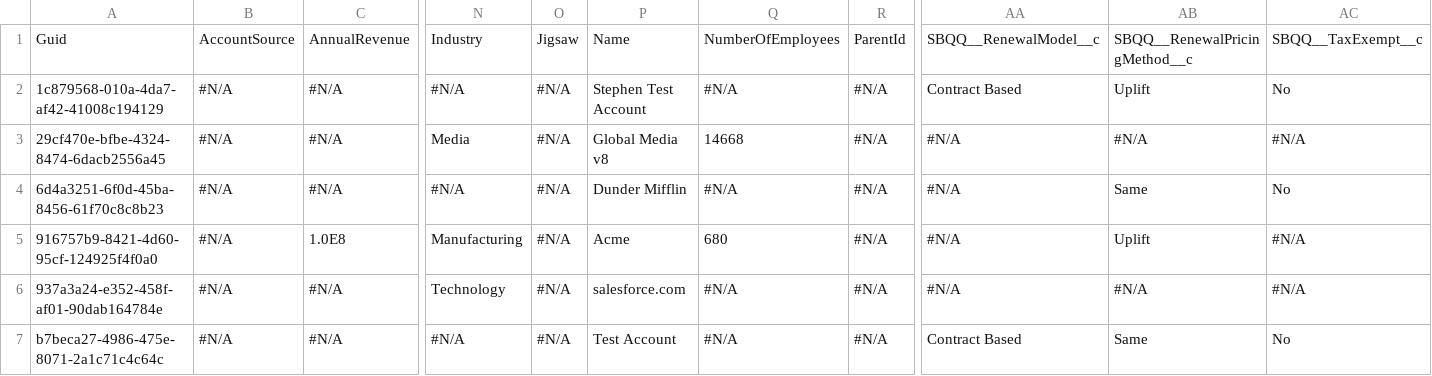
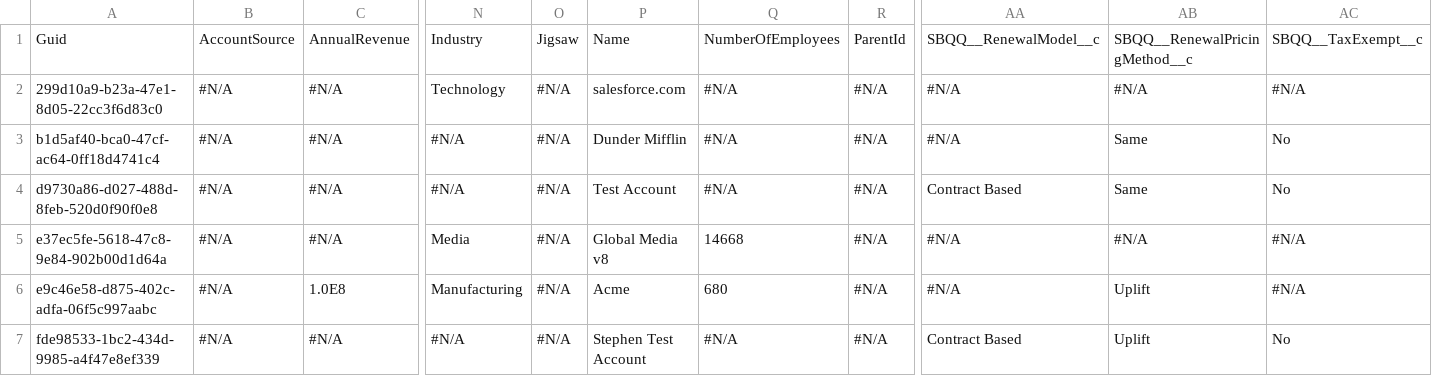
Before and after one commit to davewalker60/Repo7, a CSV file: Account.csv, drawn as a sheet; only a part is shown, gaps mark what is left out; removed rows and columns are numbered as before the commit, all else as after; rows hold the shown columns only; the diff names each change by its address in the sheet, - before the commit and + after, or states it on an @@ line.

Commit message:
Saved data from the control instance into the repository master branch

```diff
--- a/Account.csv
+++ b/Account.csv
+row 2: 299d10a9-b23a-47e1-8d05-22cc3f6d83c0 | #N/A | #N/A | Technology | #N/A | salesforce.com | #N/A | #N/A | #N/A | #N/A | #N/A
+row 3: b1d5af40-bca0-47cf-ac64-0ff18d4741c4 | #N/A | #N/A | #N/A | #N/A | Dunder Mifflin | #N/A | #N/A | #N/A | Same | No
-A4: 1c879568-010a-4da7-af42-41008c194129
+A4: d9730a86-d027-488d-8feb-520d0f90f0e8
-P4: Stephen Test Account
+P4: Test Account
-AB4: Uplift
+AB4: Same
-A5: 29cf470e-bfbe-4324-8474-6dacb2556a45
+A5: e37ec5fe-5618-47c8-9e84-902b00d1d64a
-row 4: 6d4a3251-6f0d-45ba-8456-61f70c8c8b23 | #N/A | #N/A | #N/A | #N/A | Dunder Mifflin | #N/A | #N/A | #N/A | Same | No
-A6: 916757b9-8421-4d60-95cf-124925f4f0a0
+A6: e9c46e58-d875-402c-adfa-06f5c997aabc
-row 6: 937a3a24-e352-458f-af01-90dab164784e | #N/A | #N/A | Technology | #N/A | salesforce.com | #N/A | #N/A | #N/A | #N/A | #N/A
-A7: b7beca27-4986-475e-8071-2a1c71c4c64c
+A7: fde98533-1bc2-434d-9985-a4f47e8ef339
-P7: Test Account
+P7: Stephen Test Account
-AB7: Same
+AB7: Uplift
```
